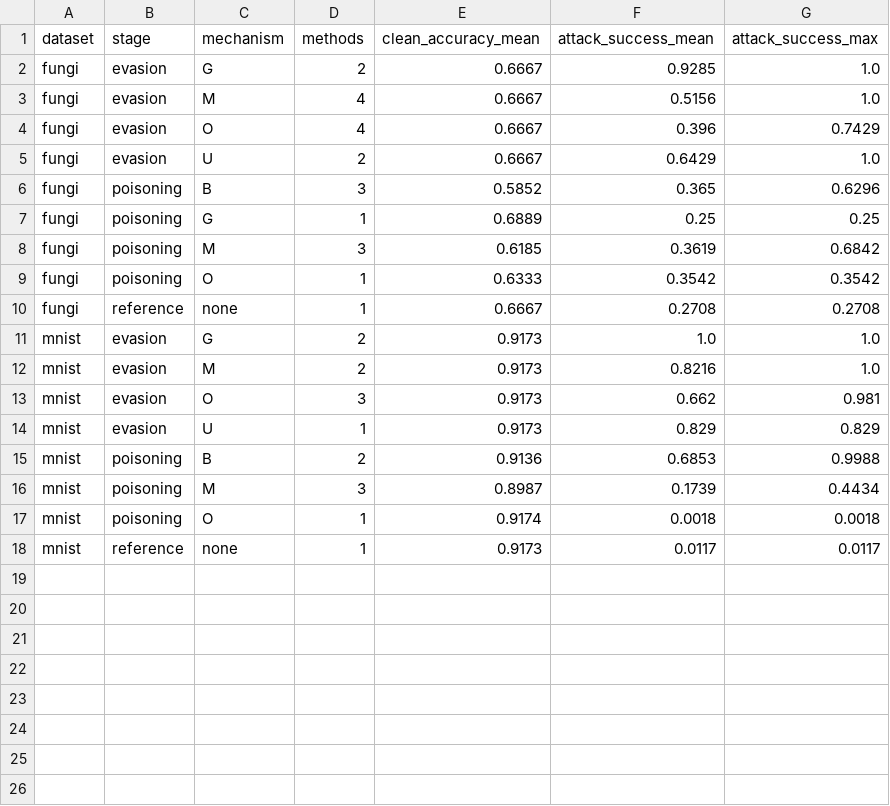
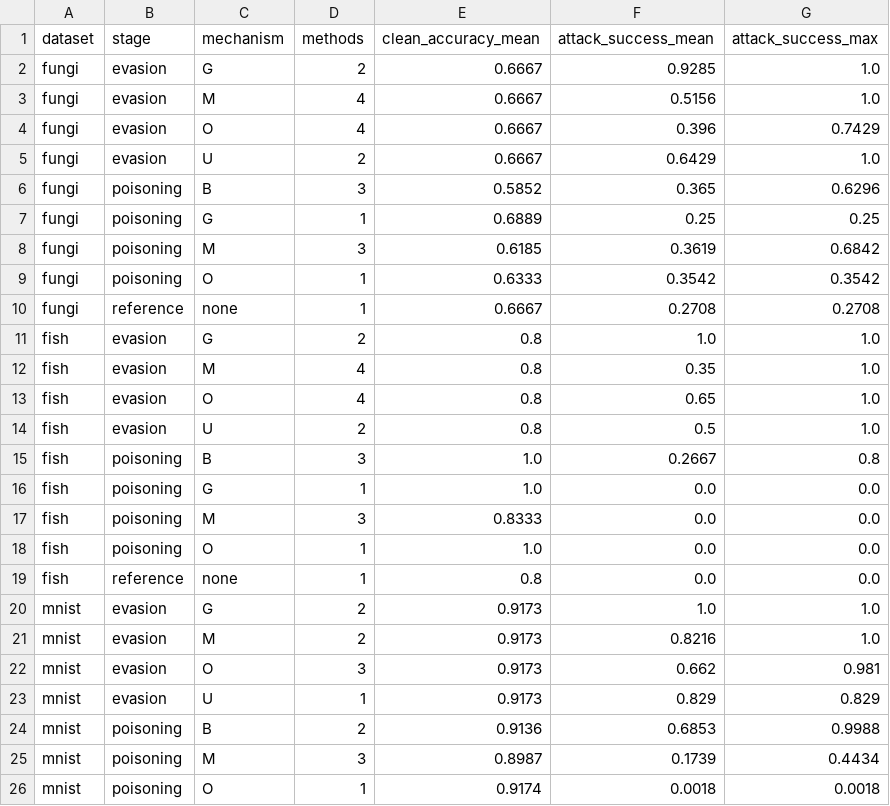
Before and after one commit to ykumar2020/datapoisontable, a CSV file: results/attack_summary_statistics.csv, drawn as a sheet; only a part is shown; the shorter side is filled out with more unchanged rows.

Commit message:
Add fish freshness attack comparison

```diff
--- a/results/attack_summary_statistics.csv
+++ b/results/attack_summary_statistics.csv
@@ -10,2 +10,11 @@ fungi,poisoning,O,1,0.6333,0.3542,0.3542
 fungi,reference,none,1,0.6667,0.2708,0.2708
+fish,evasion,G,2,0.8,1.0,1.0
+fish,evasion,M,4,0.8,0.35,1.0
+fish,evasion,O,4,0.8,0.65,1.0
+fish,evasion,U,2,0.8,0.5,1.0
+fish,poisoning,B,3,1.0,0.2667,0.8
+fish,poisoning,G,1,1.0,0.0,0.0
+fish,poisoning,M,3,0.8333,0.0,0.0
+fish,poisoning,O,1,1.0,0.0,0.0
+fish,reference,none,1,0.8,0.0,0.0
 mnist,evasion,G,2,0.9173,1.0,1.0
```
Also changed, not shown: 18 other files.
